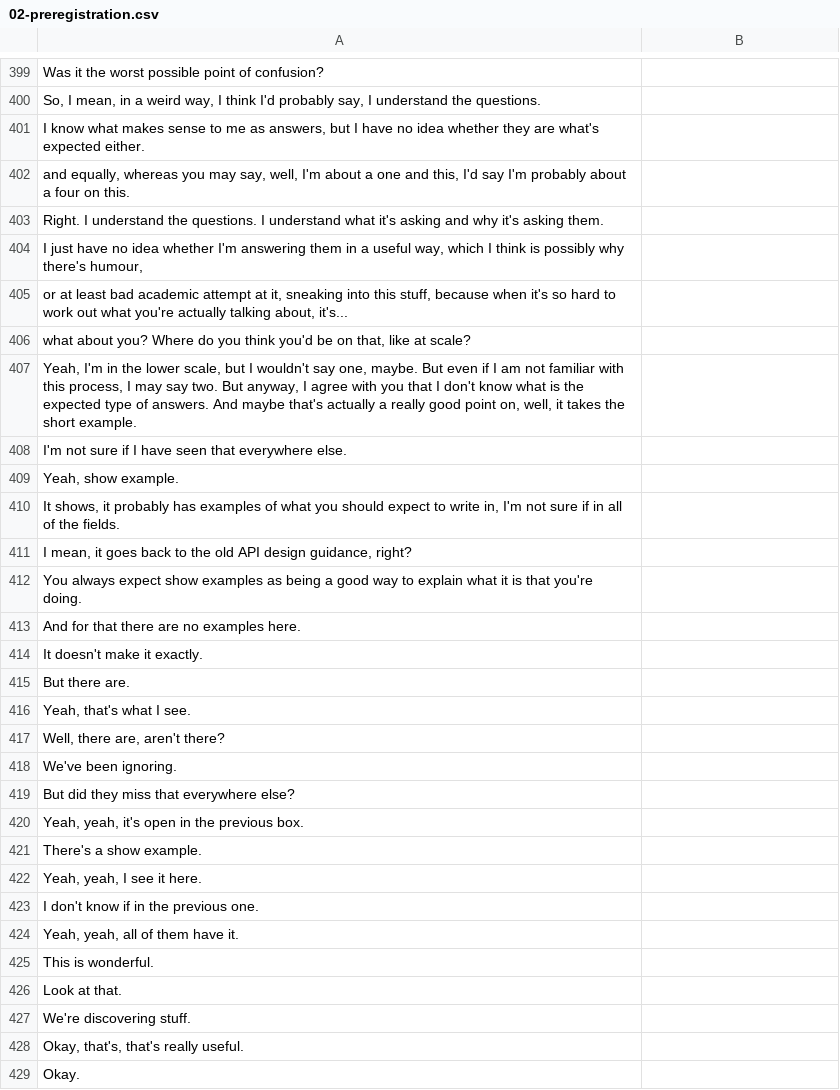
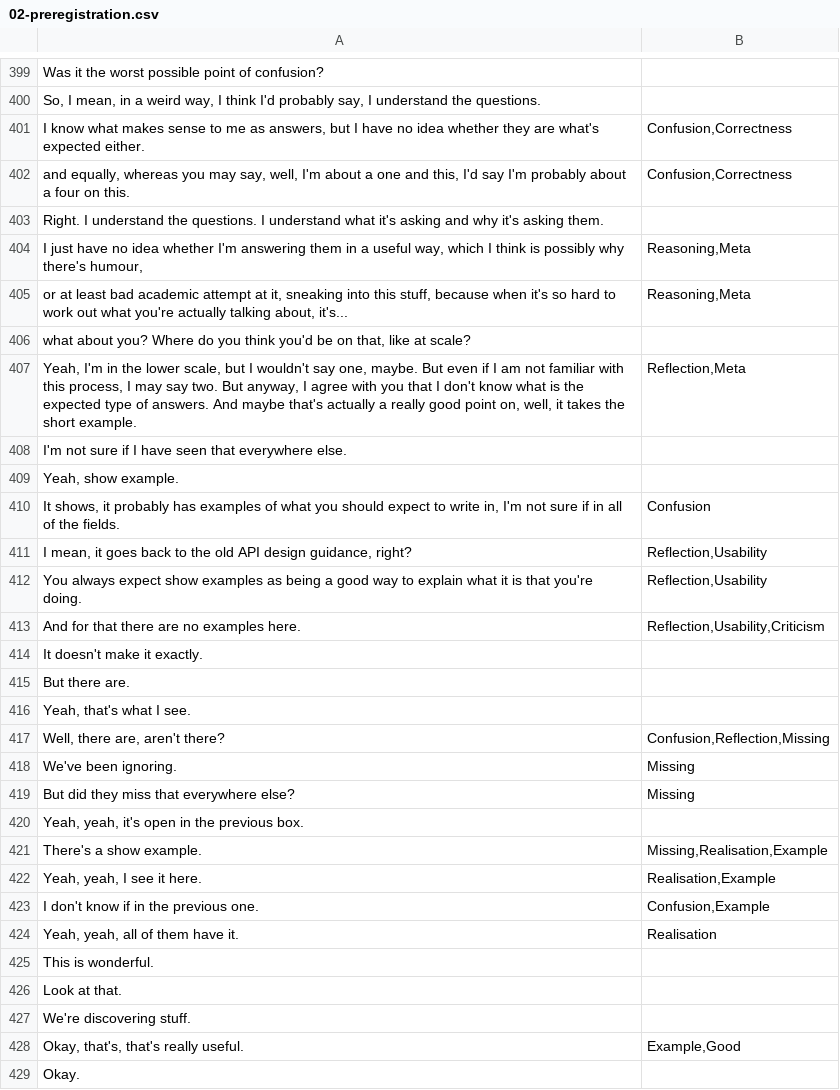
Before and after one commit to cs-uob/open-source-and-open-data, a CSV file: preregistration/02-preregistration.csv, drawn as a sheet; only a part is shown, gaps mark what is left out; the diff covers the shown part only.

```diff
--- a/preregistration/02-preregistration.csv
+++ b/preregistration/02-preregistration.csv
@@ -400,3 +400,3 @@ Was it the worst possible point of confusion?,
 "So, I mean, in a weird way, I think I'd probably say, I understand the questions.",
-"I know what makes sense to me as answers, but I have no idea whether they are what's expected either.",
-"and equally, whereas you may say, well, I'm about a one and this, I'd say I'm probably about a four on this.",
+"I know what makes sense to me as answers, but I have no idea whether they are what's expected either.","Confusion,Correctness"
+"and equally, whereas you may say, well, I'm about a one and this, I'd say I'm probably about a four on this.","Confusion,Correctness"
@@ -404,4 +404,4 @@ Right. I understand the questions. I understand what it's asking and why it's as
-"I just have no idea whether I'm answering them in a useful way, which I think is possibly why there's humour,",
-"or at least bad academic attempt at it, sneaking into this stuff, because when it's so hard to work out what you're actually talking about, it's...",
+"I just have no idea whether I'm answering them in a useful way, which I think is possibly why there's humour,","Reasoning,Meta"
+"or at least bad academic attempt at it, sneaking into this stuff, because when it's so hard to work out what you're actually talking about, it's...","Reasoning,Meta"
 "what about you? Where do you think you'd be on that, like at scale?",
-"Yeah, I'm in the lower scale, but I wouldn't say one, maybe. But even if I am not familiar with this process, I may say two. But anyway, I agree with you that I don't know what is the expected type of answers. And maybe that's actually a really good point on, well, it takes the short example.",
+"Yeah, I'm in the lower scale, but I wouldn't say one, maybe. But even if I am not familiar with this process, I may say two. But anyway, I agree with you that I don't know what is the expected type of answers. And maybe that's actually a really good point on, well, it takes the short example.","Reflection,Meta"
@@ -409,5 +409,5 @@ I'm not sure if I have seen that everywhere else.,
 "Yeah, show example.",
-"It shows, it probably has examples of what you should expect to write in, I'm not sure if in all of the fields.",
-"I mean, it goes back to the old API design guidance, right?",
-You always expect show examples as being a good way to explain what it is that you're doing.,
-And for that there are no examples here.,
+"It shows, it probably has examples of what you should expect to write in, I'm not sure if in all of the fields.",Confusion
+"I mean, it goes back to the old API design guidance, right?","Reflection,Usability"
+"You always expect show examples as being a good way to explain what it is that you're doing.","Reflection,Usability"
+"And for that there are no examples here.","Reflection,Usability,Criticism"
@@ -416,9 +416,9 @@ But there are.,
 "Yeah, that's what I see.",
-"Well, there are, aren't there?",
-We've been ignoring.,
-But did they miss that everywhere else?,
+"Well, there are, aren't there?","Confusion,Reflection,Missing"
+"We've been ignoring.",Missing
+"But did they miss that everywhere else?",Missing
 "Yeah, yeah, it's open in the previous box.",
-There's a show example.,
-"Yeah, yeah, I see it here.",
-I don't know if in the previous one.,
-"Yeah, yeah, all of them have it.",
+"There's a show example.","Missing,Realisation,Example"
+"Yeah, yeah, I see it here.","Realisation,Example"
+"I don't know if in the previous one.","Confusion,Example"
+"Yeah, yeah, all of them have it.",Realisation
@@ -428,2 +428,2 @@ We're discovering stuff.,
-"Okay, that's, that's really useful.",
+"Okay, that's, that's really useful.","Example,Good"
 Okay.,
```
Also changed, not shown: 5 added rows, 5 removed rows and 93 edited cells elsewhere in this file, preregistration/01-preregistration.csv, 1 other file.
